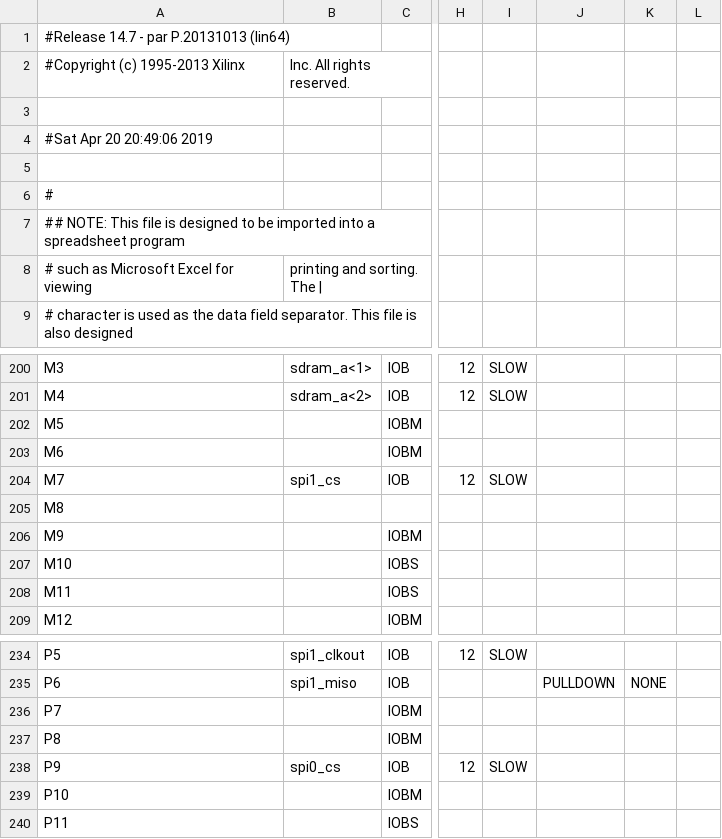
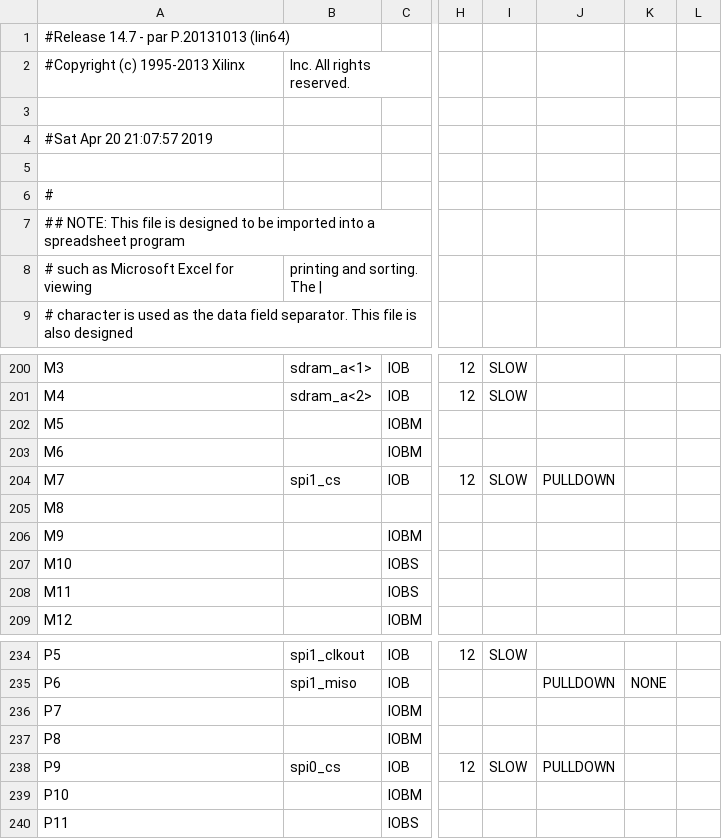
Before and after one commit to robertoalcantara/Ripeto, a CSV file: controller_test_pad.csv, drawn as a sheet; only a part is shown, gaps mark what is left out; the diff names each change by its address in the sheet, - before the commit and + after, or states it on an @@ line.

Commit message:
Adicionando o pulldown do CS das SPIs;  otimizado o chipselect, estava duplicado no mcp3201_spi

```diff
--- a/controller_test_pad.csv
+++ b/controller_test_pad.csv
-A4: #Sat Apr 20 20:49:06 2019
+A4: #Sat Apr 20 21:07:57 2019
-J204: (empty)
+J204: PULLDOWN
-J238: (empty)
+J238: PULLDOWN
```
Also changed, not shown: 1 other file.
